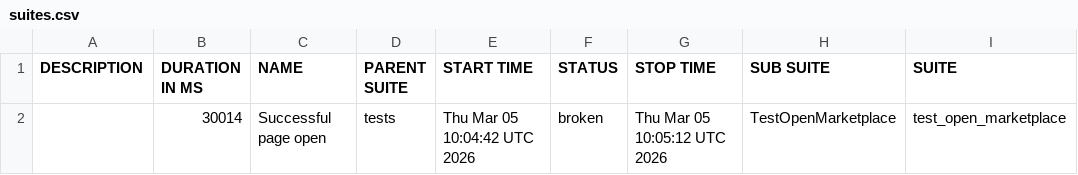
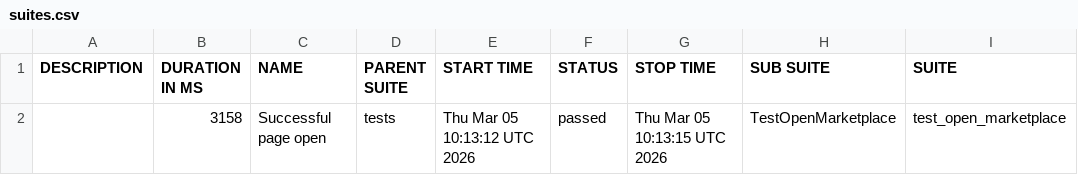
Before and after one commit to irek-gainullin/qa_polygon, a CSV file: data/suites.csv, drawn as a sheet; only a part is shown; the diff names each change by its address in the sheet, - before the commit and + after, or states it on an @@ line.

```diff
--- a/data/suites.csv
+++ b/data/suites.csv
-B2 (DURATION IN MS): 30014
+B2 (DURATION IN MS): 3158
-E2 (START TIME): Thu Mar 05 10:04:42 UTC 2026
+E2 (START TIME): Thu Mar 05 10:13:12 UTC 2026
-F2 (STATUS): broken
+F2 (STATUS): passed
-G2 (STOP TIME): Thu Mar 05 10:05:12 UTC 2026
+G2 (STOP TIME): Thu Mar 05 10:13:15 UTC 2026
```
Also changed, not shown: 31 other files.
